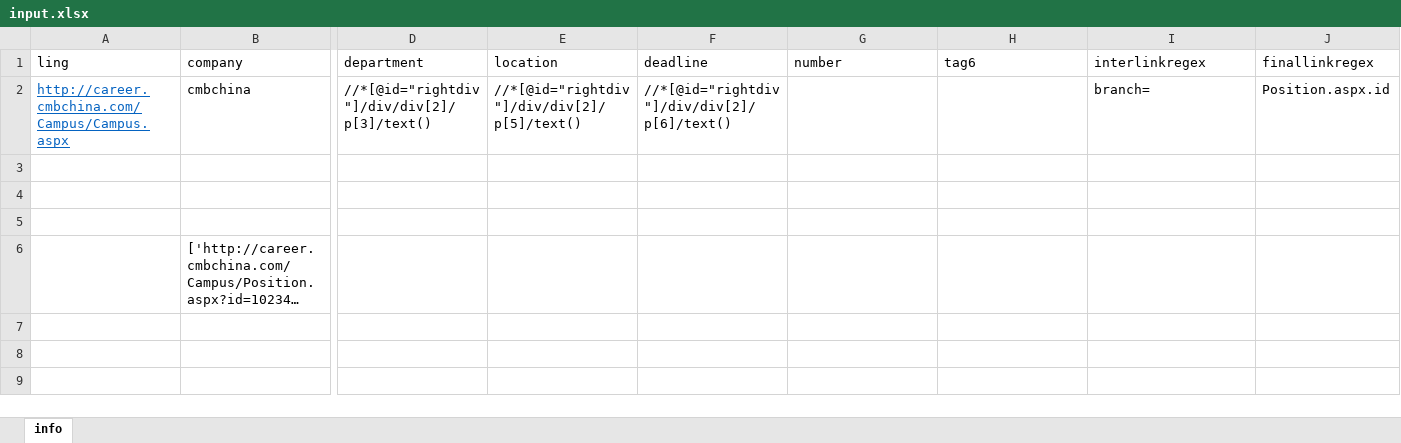
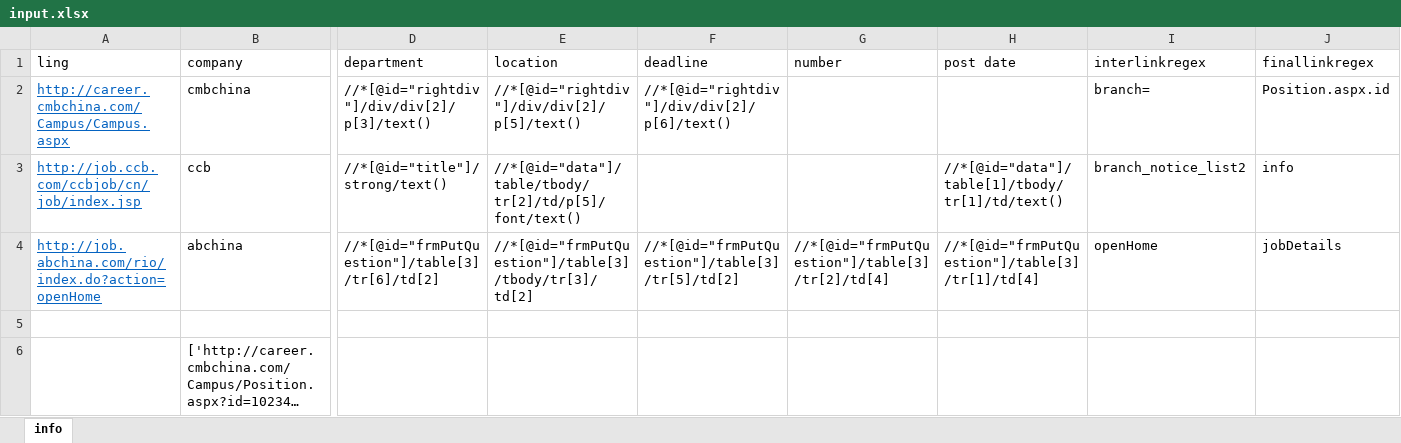
Before and after one commit to niyiedige/wsTemp, an Excel workbook: input.xlsx, sheet info, drawn as a sheet; only a part is shown, gaps mark what is left out; long unchanged cells end in …; values as stored, in another font and other column widths than the file's, no borders; rows hold the shown columns only; the diff names each change by its address in the sheet, - before the commit and + after, or states it on an @@ line.

```diff
--- a/input.xlsx (sheet info)
+++ b/input.xlsx (sheet info)
-H1: tag6
+H1: post date
-row 3: (empty)
+row 3: http://job.ccb.com/ccbjob/cn/job/index.jsp | ccb | //*[@id="title"]/strong/text() | //*[@id="data"]/table/tbody/tr[2]/td/p[5]/font/text() |  |  | //*[@id="data"]/table[1]/tbody/tr[1]/td/text() | branch_notice_list2 | info
-row 4: (empty)
+row 4: http://job.abchina.com/rio/index.do?action=openHome | abchina | //*[@id="frmPutQuestion"]/table[3]/tr[6]/td[2] | //*[@id="frmPutQuestion"]/table[3]/tbody/tr[3]/td[2] | //*[@id="frmPutQuestion"]/table[3]/tr[5]/td[2] | //*[@id="frmPutQuestion"]/table[3]/tr[2]/td[4] | //*[@id="frmPutQuestion"]/table[3]/tr[1]/td[4] | openHome | jobDetails
```
Also changed, not shown: result.xlsx, 8 other files.
